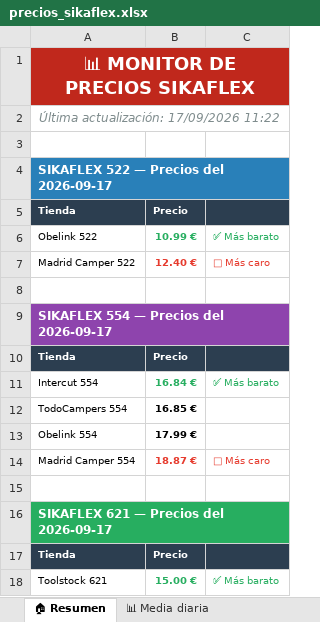
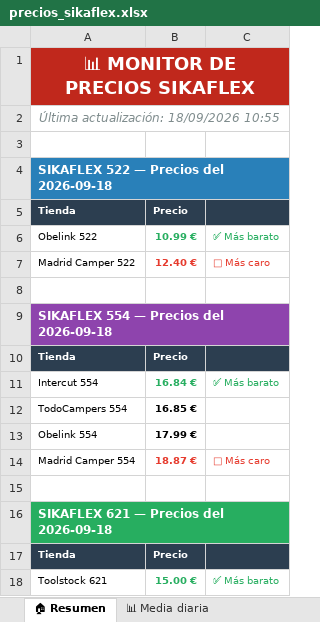
Before and after one commit to larri317/sikaflex-monitor, an Excel workbook: precios_sikaflex.xlsx, sheet 🏠 Resumen, drawn as a sheet; values as stored, in another font and other column widths than the file's, no borders; the diff names each change by its address in the sheet, - before the commit and + after, or states it on an @@ line.

```diff
--- a/precios_sikaflex.xlsx (sheet 🏠 Resumen)
+++ b/precios_sikaflex.xlsx (sheet 🏠 Resumen)
-A2: Última actualización: 17/09/2026 11:22
+A2: Última actualización: 18/09/2026 10:55
-A4: SIKAFLEX 522 — Precios del 2026-09-17
+A4: SIKAFLEX 522 — Precios del 2026-09-18
-A9: SIKAFLEX 554 — Precios del 2026-09-17
+A9: SIKAFLEX 554 — Precios del 2026-09-18
-A16: SIKAFLEX 621 — Precios del 2026-09-17
+A16: SIKAFLEX 621 — Precios del 2026-09-18
```
Also changed, not shown: sheet 📋 Todos los precios, sheet 🟢 Sikaflex 621, sheet 📊 Media diaria, sheet 🔵 Sikaflex 522, sheet 🟣 Sikaflex 554, charts or pictures, 1 other file.
